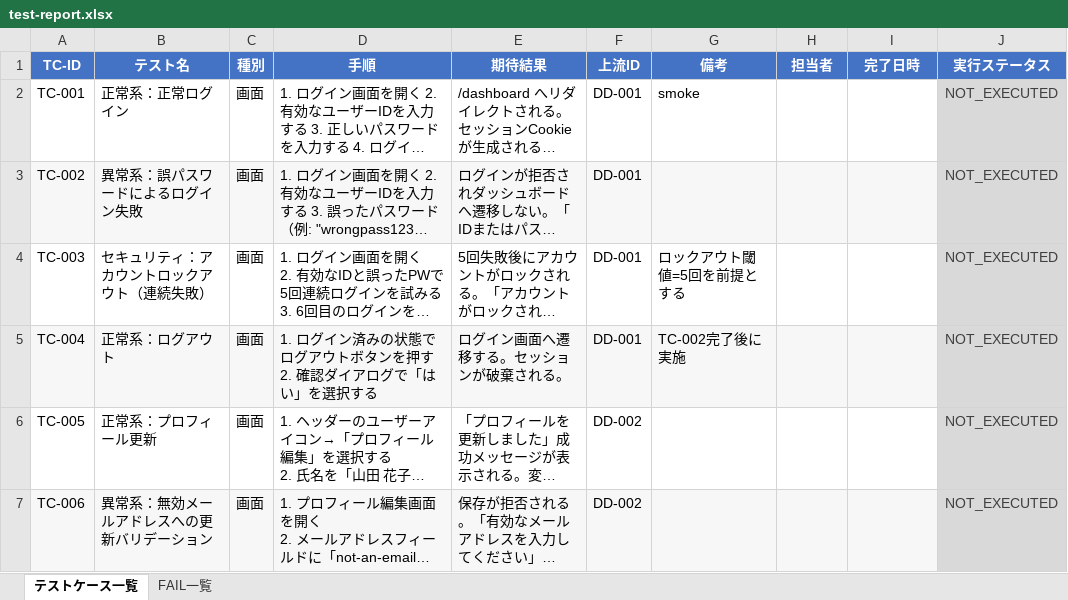
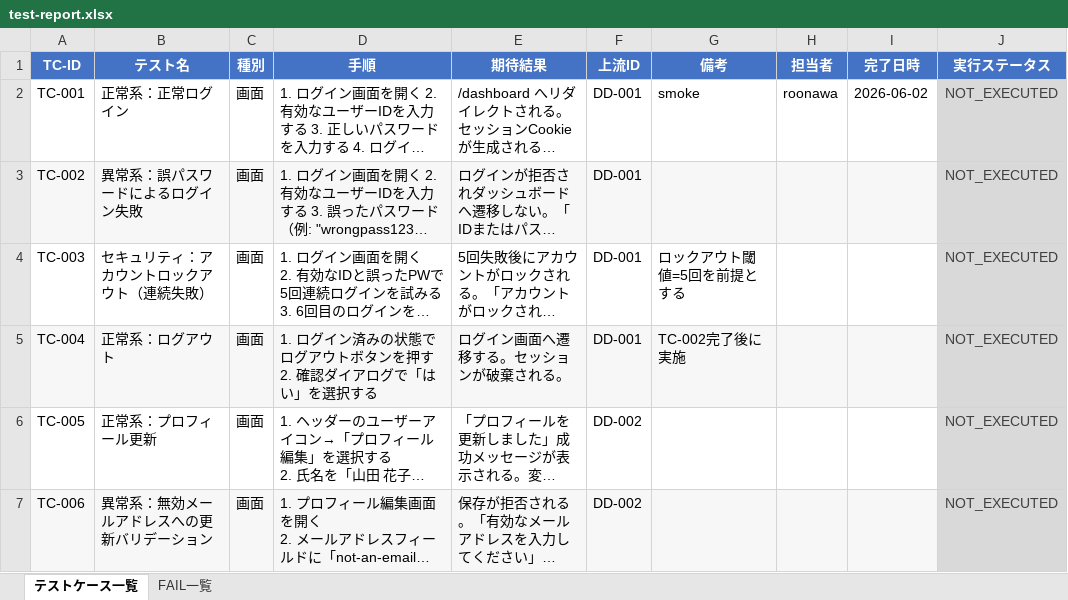
Before and after one commit to aile-dev02/TestCaseGenReports, an Excel workbook: reports/latest/test-report.xlsx, sheet テストケース一覧, drawn as a sheet; long unchanged cells end in …; values as stored, in another font and other column widths than the file's, no borders; the diff names each change by its address in the sheet, - before the commit and + after, or states it on an @@ line.

```diff
--- a/reports/latest/test-report.xlsx (sheet テストケース一覧)
+++ b/reports/latest/test-report.xlsx (sheet テストケース一覧)
-H2 (担当者): (empty)
+H2 (担当者): roonawa
-I2 (完了日時): (empty)
+I2 (完了日時): 2026-06-02
```
Also changed, not shown: reports/latest/traceability.xlsx, 2 other files.
